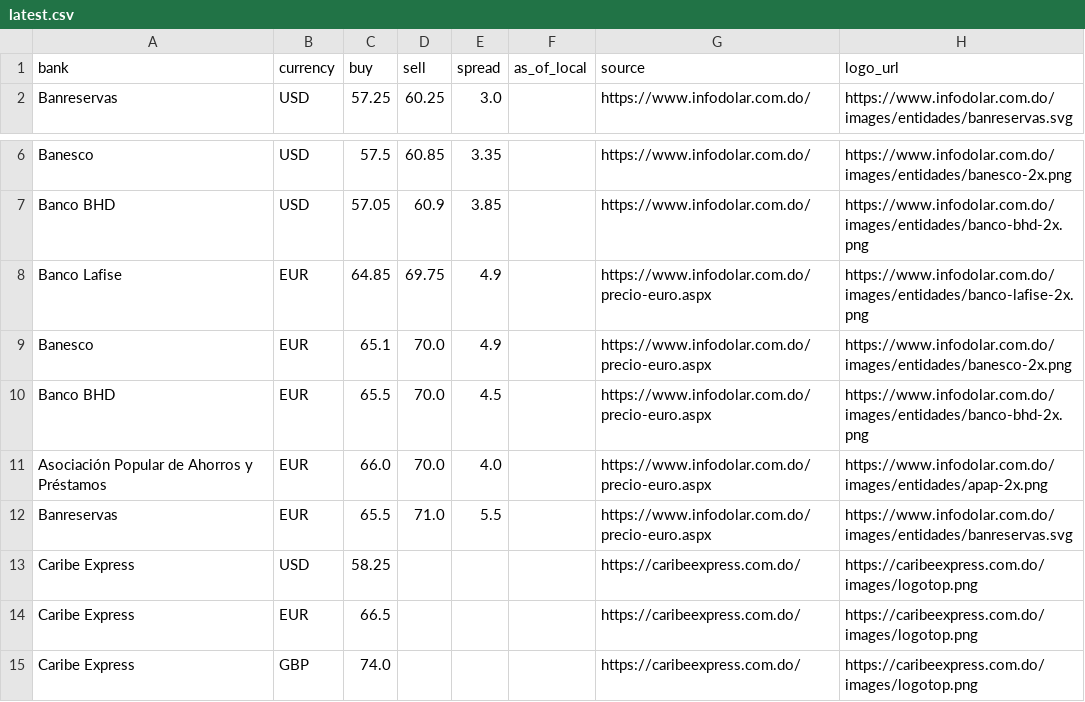
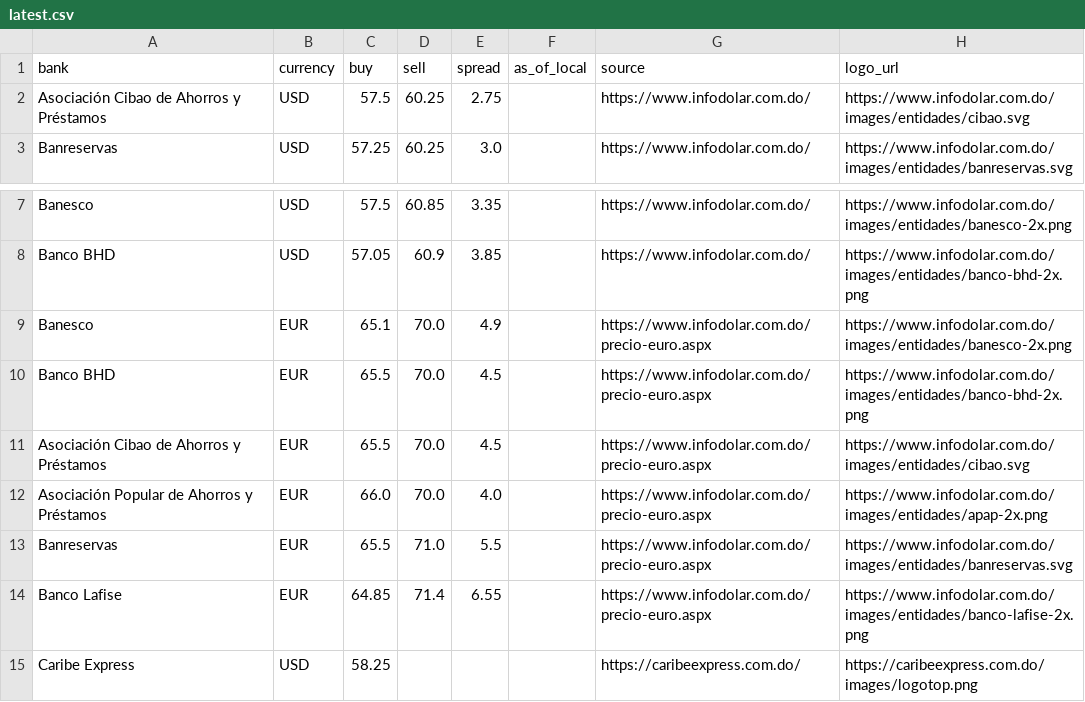
Before and after one commit to Rodyd137/infodolareuro, a CSV file: data/latest.csv, drawn as a sheet; only a part is shown, gaps mark what is left out; the shorter side is filled out with more unchanged rows.

```diff
--- a/data/latest.csv
+++ b/data/latest.csv
@@ -1,2 +1,3 @@
 bank,currency,buy,sell,spread,as_of_local,source,logo_url
+Asociación Cibao de Ahorros y Préstamos,USD,57.5,60.25,2.75,,https://www.infodolar.com.do/,https://www.infodolar.com.do/images/entidades/cibao.svg
 Banreservas,USD,57.25,60.25,3.0,,https://www.infodolar.com.do/,https://www.infodolar.com.do/images/entidades/banreservas.svg
@@ -7,7 +8,8 @@ Banesco,USD,57.5,60.85,3.35,,https://www.infodolar.com.do/,https://www.infodolar
 Banco BHD,USD,57.05,60.9,3.85,,https://www.infodolar.com.do/,https://www.infodolar.com.do/images/entidades/banco-bhd-2x.png
-Banco Lafise,EUR,64.85,69.75,4.9,,https://www.infodolar.com.do/precio-euro.aspx,https://www.infodolar.com.do/images/entidades/banco-lafise-2x.png
 Banesco,EUR,65.1,70.0,4.9,,https://www.infodolar.com.do/precio-euro.aspx,https://www.infodolar.com.do/images/entidades/banesco-2x.png
 Banco BHD,EUR,65.5,70.0,4.5,,https://www.infodolar.com.do/precio-euro.aspx,https://www.infodolar.com.do/images/entidades/banco-bhd-2x.png
+Asociación Cibao de Ahorros y Préstamos,EUR,65.5,70.0,4.5,,https://www.infodolar.com.do/precio-euro.aspx,https://www.infodolar.com.do/images/entidades/cibao.svg
 Asociación Popular de Ahorros y Préstamos,EUR,66.0,70.0,4.0,,https://www.infodolar.com.do/precio-euro.aspx,https://www.infodolar.com.do/images/entidades/apap-2x.png
 Banreservas,EUR,65.5,71.0,5.5,,https://www.infodolar.com.do/precio-euro.aspx,https://www.infodolar.com.do/images/entidades/banreservas.svg
+Banco Lafise,EUR,64.85,71.4,6.55,,https://www.infodolar.com.do/precio-euro.aspx,https://www.infodolar.com.do/images/entidades/banco-lafise-2x.png
 Caribe Express,USD,58.25,,,,https://caribeexpress.com.do/,https://caribeexpress.com.do/images/logotop.png
```
Also changed, not shown: 2 other files.
